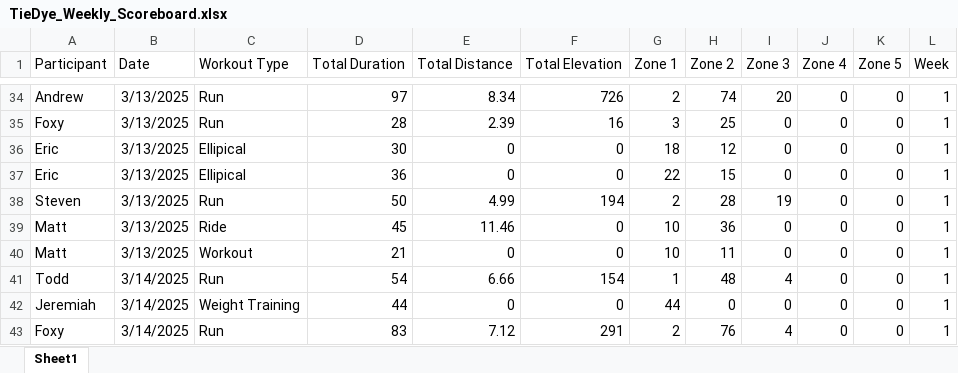
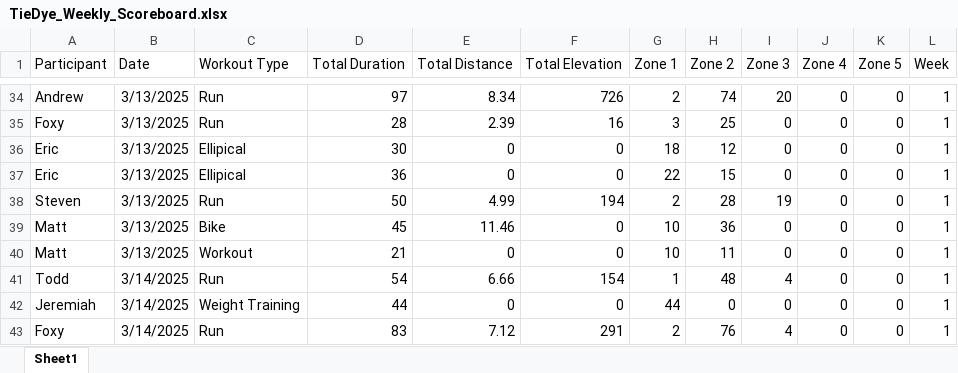
Before and after one commit to Steven-Carter-Data/50k-Strava-Tracker, an Excel workbook: TieDye_Weekly_Scoreboard.xlsx, sheet Sheet1, drawn as a sheet; only a part is shown, gaps mark what is left out; values as stored, in another font and other column widths than the file's, no borders; the diff names each change by its address in the sheet, - before the commit and + after, or states it on an @@ line.

Commit message:
updates

```diff
--- a/TieDye_Weekly_Scoreboard.xlsx (sheet Sheet1)
+++ b/TieDye_Weekly_Scoreboard.xlsx (sheet Sheet1)
-C39 (Workout Type): Ride
+C39 (Workout Type): Bike
```
